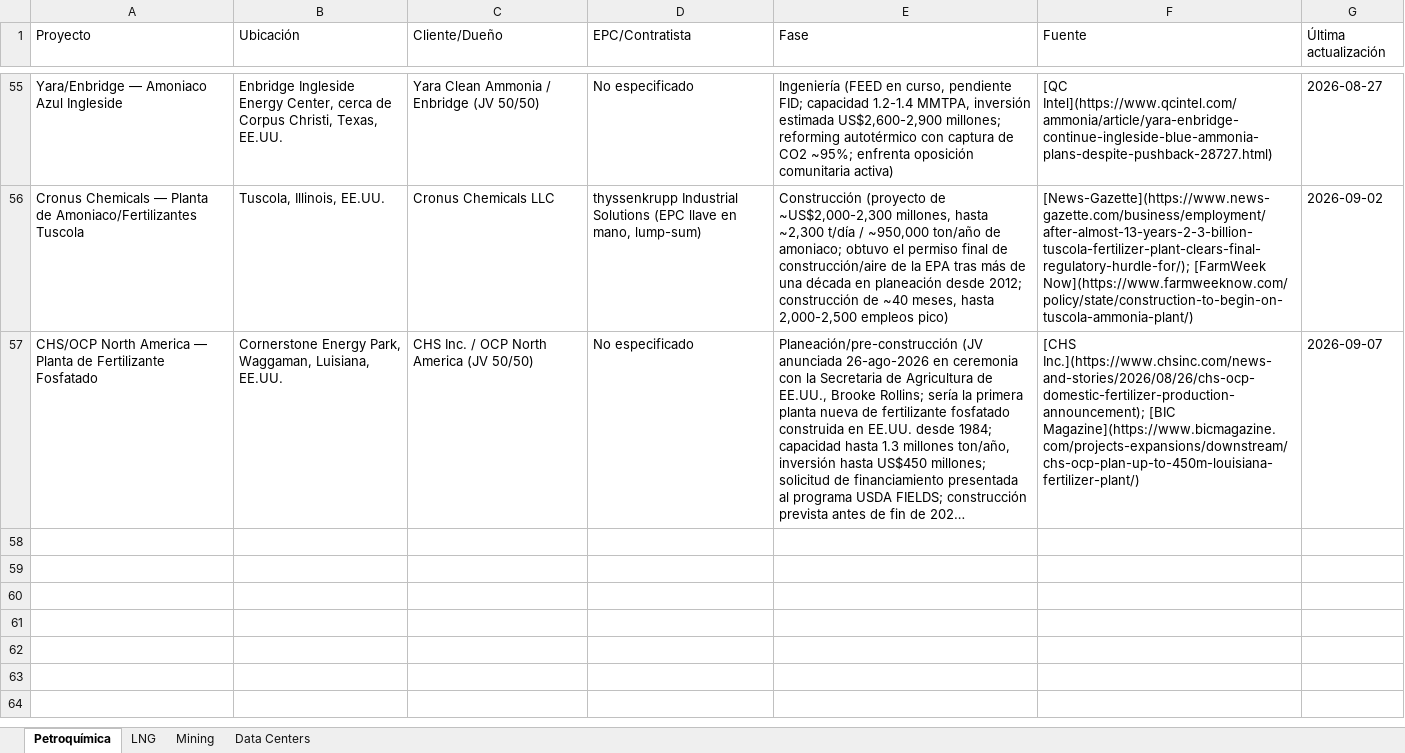
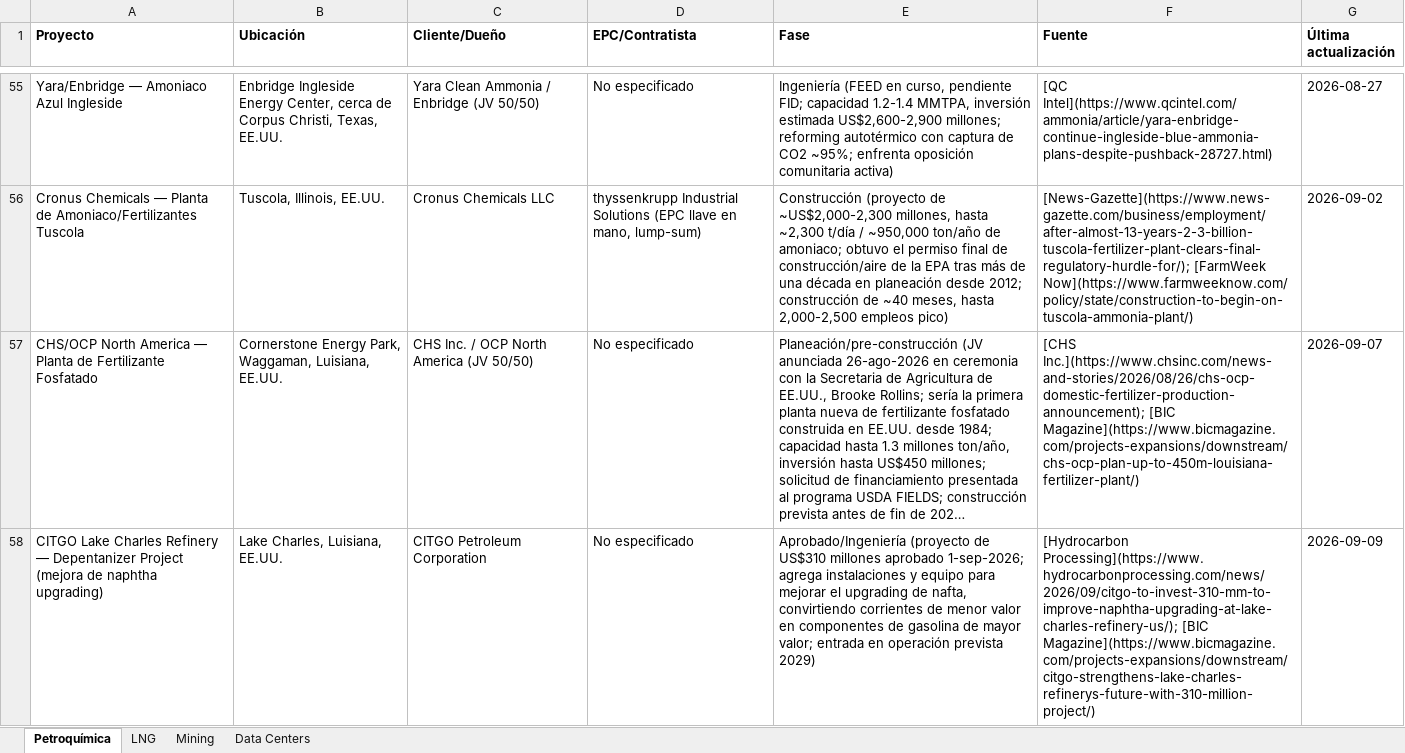
Before and after one commit to ebernalprieto/steelgo-proyectos-tracker, an Excel workbook: proyectos.xlsx, sheet Petroquímica, drawn as a sheet; only a part is shown, gaps mark what is left out; long unchanged cells end in …; values as stored, in another font and other column widths than the file's, no borders; the diff names each change by its address in the sheet, - before the commit and + after, or states it on an @@ line.

```diff
--- a/proyectos.xlsx (sheet Petroquímica)
+++ b/proyectos.xlsx (sheet Petroquímica)
-A1:G1 bold: off
+A1:G1 bold: on
+row 58: CITGO Lake Charles Refinery — Depentanizer Project (mejora de naphtha upgrading) | Lake Charles, Luisiana, EE.UU. | CITGO Petroleum Corporation | No especificado | Aprobado/Ingeniería (proyecto de US$310 millones aprobado 1-sep-2026; agrega instalaciones y equipo para mejorar el upgrading de nafta, convirtiendo corrientes de menor valor en componentes de gasolina de mayor valor; entrada en operación prevista 2029) | [Hydrocarbon Processing](https://www.hydrocarbonprocessing.com/news/2026/09/citgo-to-invest-310-mm-to-improve-naphtha-upgrading-at-lake-charles-refinery-us/); [BIC Magazine](https://www.bicmagazine.com/projects-expansions/downstream/citgo-strengthens-lake-charles-refinerys-future-with-310-million-project/) | 2026-09-09
```
Also changed, not shown: sheet Data Centers, sheet Mining, sheet LNG, 1 other file.
